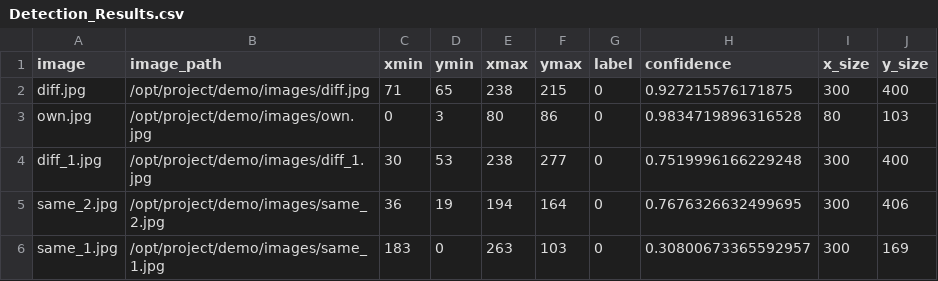
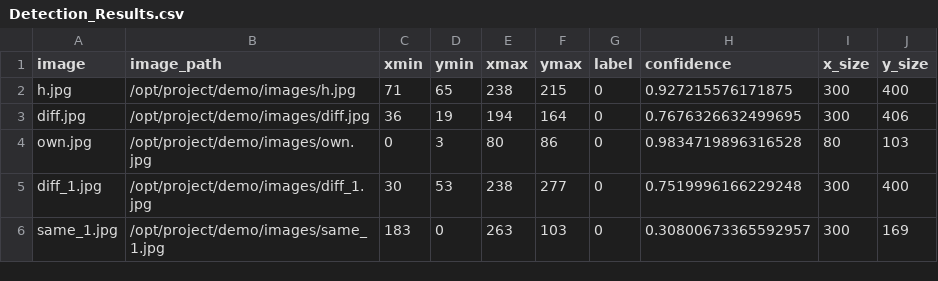
Before and after one commit to omerhac/cat-detector, a CSV file: demo/cropped/Detection_Results.csv, drawn as a sheet.

```diff
--- a/demo/cropped/Detection_Results.csv
+++ b/demo/cropped/Detection_Results.csv
@@ -1,6 +1,6 @@
 image,image_path,xmin,ymin,xmax,ymax,label,confidence,x_size,y_size
-diff.jpg,/opt/project/demo/images/diff.jpg,71,65,238,215,0,0.927215576171875,300,400
+h.jpg,/opt/project/demo/images/h.jpg,71,65,238,215,0,0.927215576171875,300,400
+diff.jpg,/opt/project/demo/images/diff.jpg,36,19,194,164,0,0.7676326632499695,300,406
 own.jpg,/opt/project/demo/images/own.jpg,0,3,80,86,0,0.9834719896316528,80,103
 diff_1.jpg,/opt/project/demo/images/diff_1.jpg,30,53,238,277,0,0.7519996166229248,300,400
-same_2.jpg,/opt/project/demo/images/same_2.jpg,36,19,194,164,0,0.7676326632499695,300,406
 same_1.jpg,/opt/project/demo/images/same_1.jpg,183,0,263,103,0,0.30800673365592957,300,169
```
Also changed, not shown: 6 other files.
